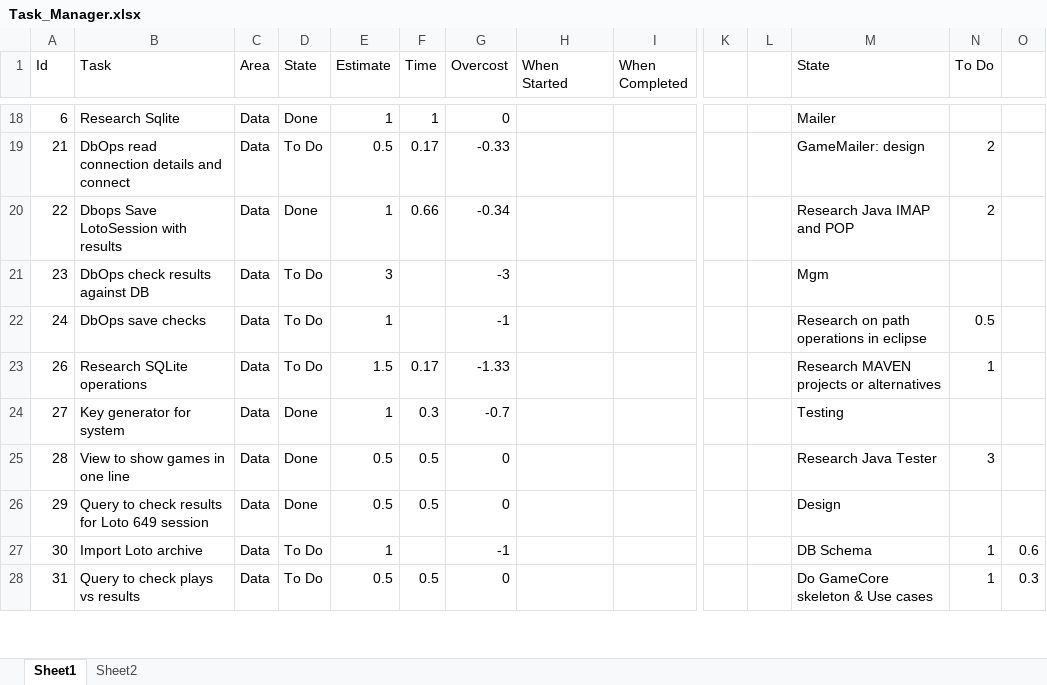
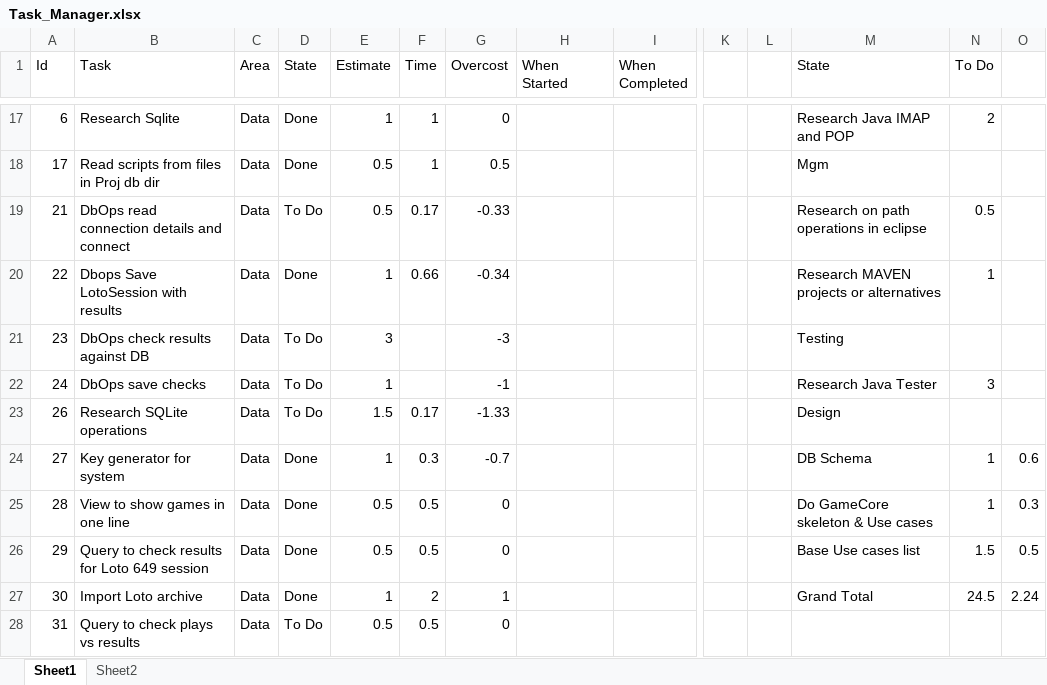
Before and after one commit to acodelib/lotogames, an Excel workbook: Task_Manager.xlsx, sheet Sheet1, drawn as a sheet; only a part is shown, gaps mark what is left out; values as stored, in another font and other column widths than the file's, no borders; conditional formats not drawn; addresses are those after the commit; rows hold the shown columns only; the diff covers the shown part only; the diff names each change by its address in the sheet, - before the commit and + after, or states it on an @@ line.

```diff
--- a/Task_Manager.xlsx (sheet Sheet1)
+++ b/Task_Manager.xlsx (sheet Sheet1)
-M17 (State): Mailer
+M17 (State): Research Java IMAP and POP
-N17 (To Do): (empty)
+N17 (To Do): 2
+row 18: 17 | Read scripts from files in Proj db dir | Data | Done | 0.5 | 1 | 0.5 |  |  |  |  | Mgm
-M19 (State): GameMailer: design
+M19 (State): Research on path operations in eclipse
-N19 (To Do): 2
+N19 (To Do): 0.5
-M20 (State): Research Java IMAP and POP
+M20 (State): Research MAVEN projects or alternatives
-N20 (To Do): 2
+N20 (To Do): 1
-M21 (State): Mgm
+M21 (State): Testing
-M22 (State): Research on path operations in eclipse
+M22 (State): Research Java Tester
-N22 (To Do): 0.5
+N22 (To Do): 3
-M23 (State): Research MAVEN projects or alternatives
+M23 (State): Design
-N23 (To Do): 1
+N23 (To Do): (empty)
-M24 (State): Testing
+M24 (State): DB Schema
-N24 (To Do): (empty)
+N24 (To Do): 1
-O24: (empty)
+O24: 0.6
-M25 (State): Research Java Tester
+M25 (State): Do GameCore skeleton & Use cases
-N25 (To Do): 3
+N25 (To Do): 1
-O25: (empty)
+O25: 0.3
-M26 (State): Design
+M26 (State): Base Use cases list
-N26 (To Do): (empty)
+N26 (To Do): 1.5
-O26: (empty)
+O26: 0.5
-D27 (State): To Do
+D27 (State): Done
-F27 (Time): (empty)
+F27 (Time): 2
-G27 (Overcost): -1
+G27 (Overcost): 1
-M27 (State): DB Schema
+M27 (State): Grand Total
-N27 (To Do): 1
+N27 (To Do): 24.5
-O27: 0.6
+O27: 2.24
-M28 (State): Do GameCore skeleton & Use cases
+M28 (State): (empty)
-N28 (To Do): 1
+N28 (To Do): (empty)
-O28: 0.3
+O28: (empty)
```
Also changed, not shown: 1 removed row and 36 edited cells elsewhere in this sheet, formulas that keep their value.
